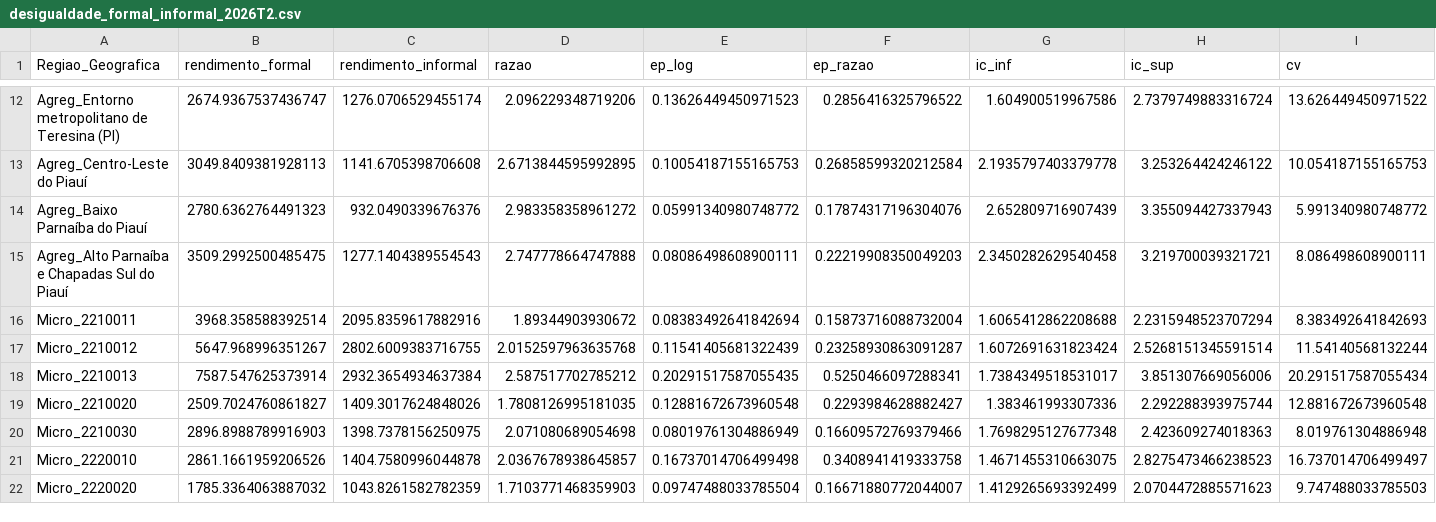
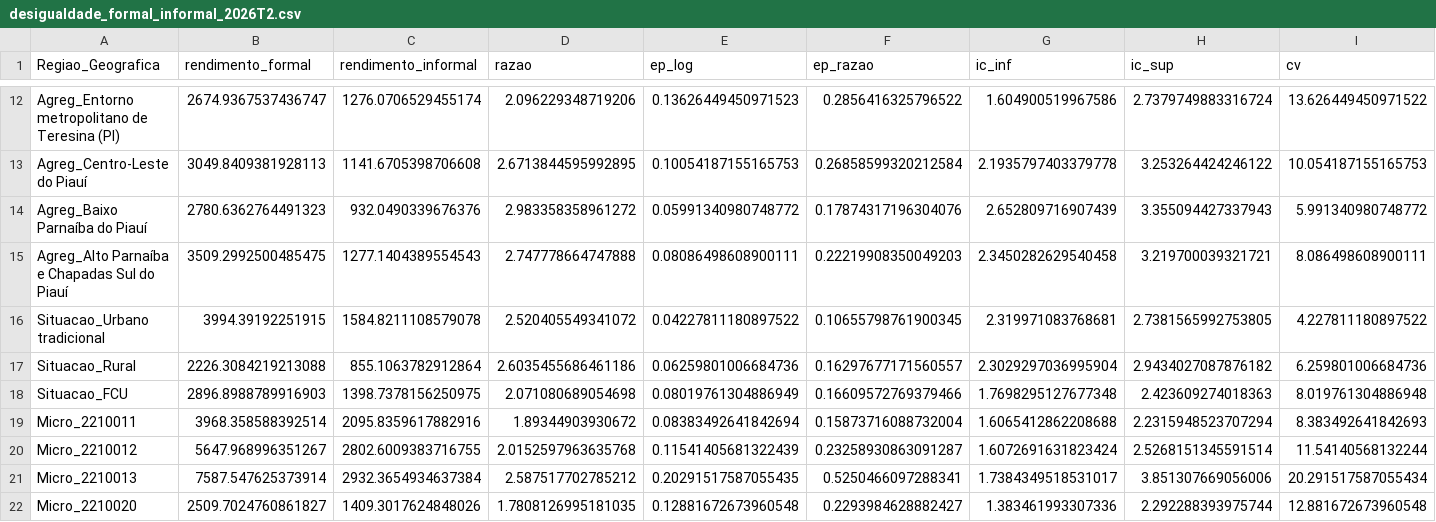
Before and after one commit to matheusgirola/PNADC-Piaui-Estratos, a CSV file: output/desigualdade_formal_informal_2026T2.csv, drawn as a sheet; only a part is shown, gaps mark what is left out; the shorter side is filled out with more unchanged rows; the diff names each change by its address in the sheet, - before the commit and + after, or states it on an @@ line.

```diff
--- a/output/desigualdade_formal_informal_2026T2.csv
+++ b/output/desigualdade_formal_informal_2026T2.csv
+row 16: Situacao_Urbano tradicional | 3994.39192251915 | 1584.8211108579078 | 2.520405549341072 | 0.04227811180897522 | 0.10655798761900345 | 2.319971083768681 | 2.7381565992753805 | 4.227811180897522
+row 17: Situacao_Rural | 2226.3084219213088 | 855.1063782912864 | 2.6035455686461186 | 0.06259801006684736 | 0.16297677171560557 | 2.3029297036995904 | 2.9434027087876182 | 6.259801006684736
+row 18: Situacao_FCU | 2896.8988789916903 | 1398.7378156250975 | 2.071080689054698 | 0.08019761304886949 | 0.16609572769379466 | 1.7698295127677348 | 2.423609274018363 | 8.019761304886948
```
Also changed, not shown: output/crosswalk_estratos.csv, output/crosswalk_estratos_2026T2.csv, 27 other files.
